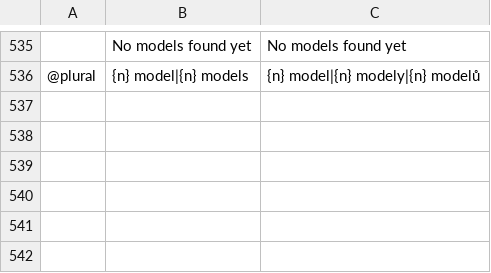
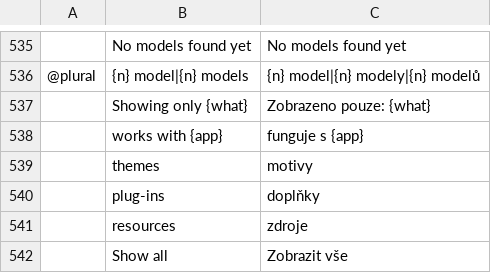
Before and after one commit to storytold/craft-launcher, a TSV file: crates/ui-egui/src/i18n/cs.tsv, drawn as a sheet; only a part is shown, gaps mark what is left out; the diff names each change by its address in the sheet, - before the commit and + after, or states it on an @@ line.

```diff
--- a/crates/ui-egui/src/i18n/cs.tsv
+++ b/crates/ui-egui/src/i18n/cs.tsv
+row 537:  | Showing only {what} | Zobrazeno pouze: {what}
+row 538:  | works with {app} | funguje s {app}
+row 539:  | themes | motivy
+row 540:  | plug-ins | doplňky
+row 541:  | resources | zdroje
+row 542:  | Show all | Zobrazit vše
```
Also changed, not shown: crates/ui-egui/src/i18n/es.tsv, crates/ui-egui/src/i18n/fr.tsv, 16 other files.
